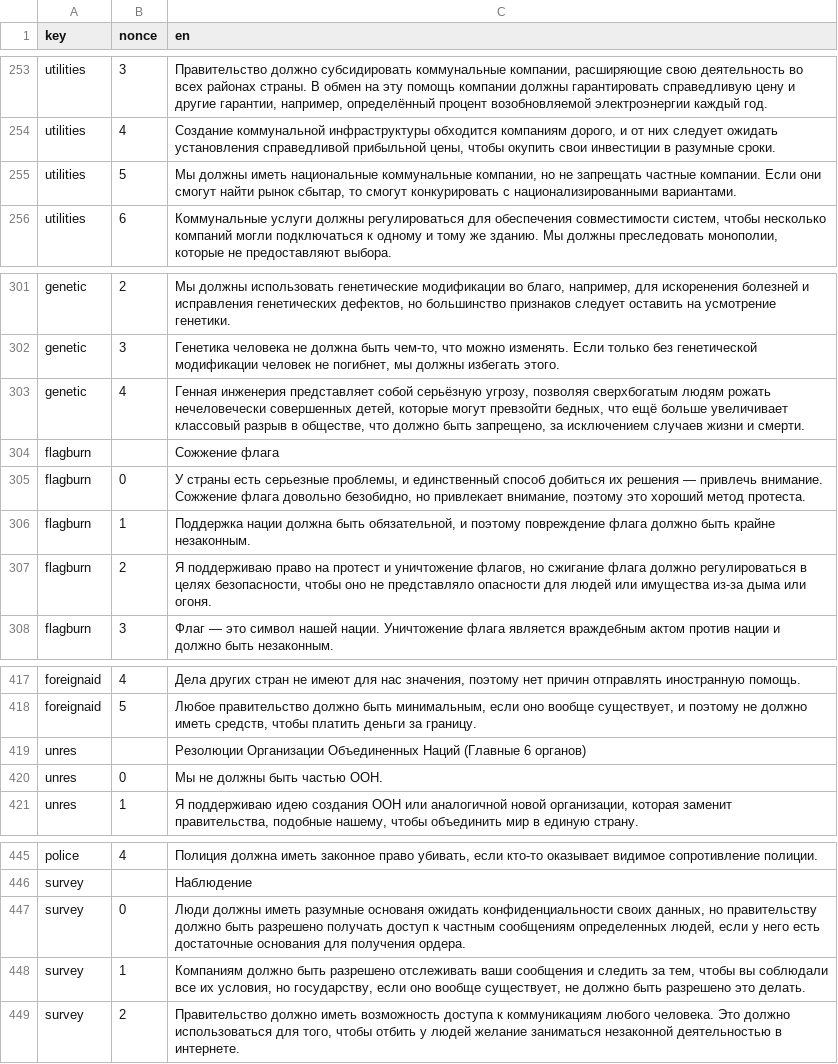
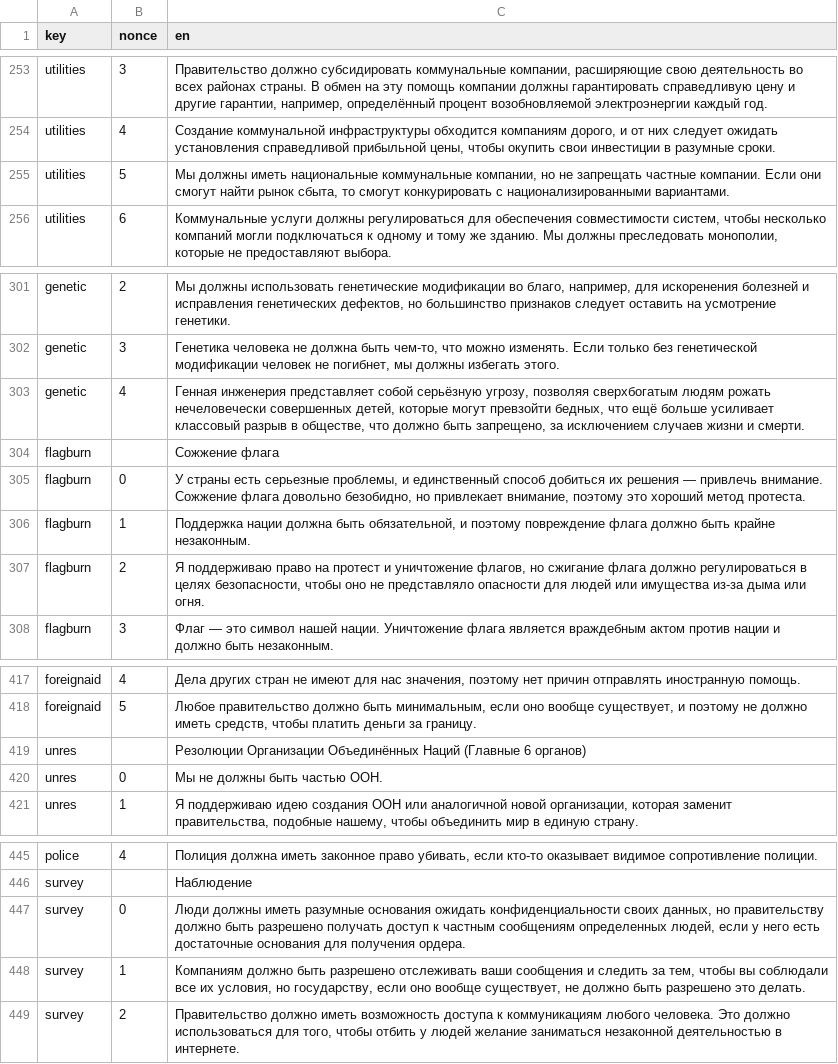
Before and after one commit to prismquiz-ru/prismquiz-ru.github.io, a TSV file: translations/translations.tsv, drawn as a sheet; only a part is shown, gaps mark what is left out.

Commit message:
Update translations.tsv

```diff
--- a/translations/translations.tsv
+++ b/translations/translations.tsv
@@ -254,3 +254,3 @@ utilities	3	Правительство должно субсидировать
 utilities	4	Создание коммунальной инфраструктуры обходится компаниям дорого, и от них следует ожидать установления справедливой прибыльной цены, чтобы окупить свои инвестиции в разумные сроки.
-utilities	5	Мы должны иметь национальные коммунальные компании, но не запрещать частные компании. Если они смогут найти рынок сбытар, то смогут конкурировать с национализированными вариантами.
+utilities	5	Мы должны иметь национальные коммунальные компании, но не запрещать частные компании. Если они смогут найти рынок сбыта, то смогут конкурировать с национализированными вариантами.
 utilities	6	Коммунальные услуги должны регулироваться для обеспечения совместимости систем, чтобы несколько компаний могли подключаться к одному и тому же зданию. Мы должны преследовать монополии, которые не предоставляют выбора.
@@ -302,3 +302,3 @@ genetic	2	Мы должны использовать генетические м
 genetic	3	Генетика человека не должна быть чем-то, что можно изменять. Если только без генетической модификации человек не погибнет, мы должны избегать этого.
-genetic	4	Генная инженерия представляет собой серьёзную угрозу, позволяя сверхбогатым людям рожать нечеловечески совершенных детей, которые могут превзойти бедных, что ещё больше увеличивает классовый разрыв в обществе, что должно быть запрещено, за исключением случаев жизни и смерти.
+genetic	4	Генная инженерия представляет собой серьёзную угрозу, позволяя сверхбогатым людям рожать нечеловечески совершенных детей, которые могут превзойти бедных, что ещё больше усиливает классовый разрыв в обществе, что должно быть запрещено, за исключением случаев жизни и смерти.
 flagburn		Сожжение флага
@@ -306,3 +306,3 @@ flagburn	0	У страны есть серьезные проблемы, и ед
 flagburn	1	Поддержка нации должна быть обязательной, и поэтому повреждение флага должно быть крайне незаконным.
-flagburn	2	Я поддерживаю право на протест и уничтожение флагов, но сжигание флага должно регулироваться в целях безопасности, чтобы оно не представляло опасности для людей или имущества из-за дыма или огоня.
+flagburn	2	Я поддерживаю право на протест и уничтожение флагов, но сжигание флага должно регулироваться в целях безопасности, чтобы оно не представляло опасности для людей или имущества из-за дыма или огня.
 flagburn	3	Флаг — это символ нашей нации. Уничтожение флага является враждебным актом против нации и должно быть незаконным.
@@ -418,3 +418,3 @@ foreignaid	4	Дела других стран не имеют для нас зн
 foreignaid	5	Любое правительство должно быть минимальным, если оно вообще существует, и поэтому не должно иметь средств, чтобы платить деньги за границу.
-unres		Резолюции Организации Объединенных Наций (Главные 6 органов)
+unres		Резолюции Организации Объединённых Наций (Главные 6 органов)
 unres	0	Мы не должны быть частью ООН.
@@ -446,3 +446,3 @@ police	4	Полиция должна иметь законное право уб
 survey		Наблюдение
-survey	0	Люди должны иметь разумные основаня ожидать конфиденциальности своих данных, но правительству должно быть разрешено получать доступ к частным сообщениям определенных людей, если у него есть достаточные основания для получения ордера.
+survey	0	Люди должны иметь разумные основания ожидать конфиденциальности своих данных, но правительству должно быть разрешено получать доступ к частным сообщениям определенных людей, если у него есть достаточные основания для получения ордера.
 survey	1	Компаниям должно быть разрешено отслеживать ваши сообщения и следить за тем, чтобы вы соблюдали все их условия, но государству, если оно вообще существует, не должно быть разрешено это делать.
```
